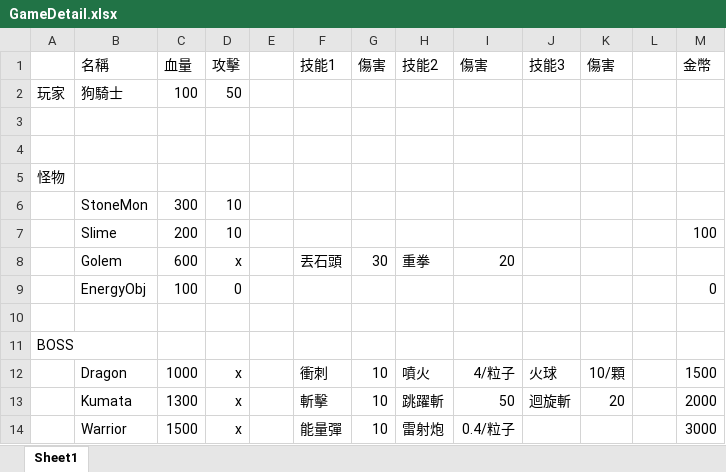
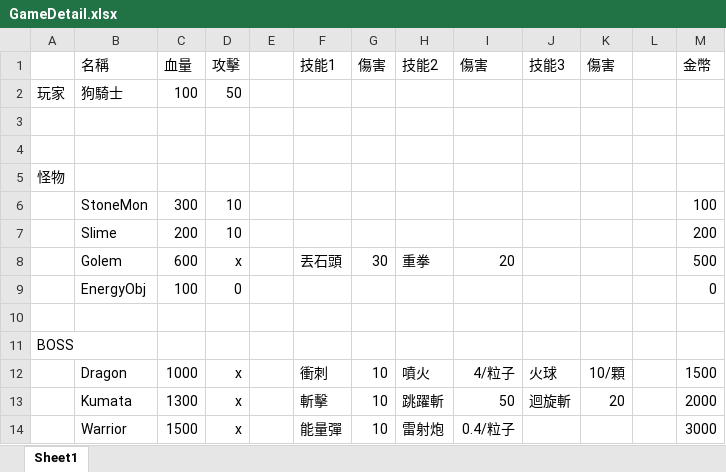
Before and after one commit to pnf4665jds/3D-RPG-Game, an Excel workbook: GameDetail.xlsx, sheet Sheet1, drawn as a sheet; values as stored, in another font and other column widths than the file's, no borders; the diff names each change by its address in the sheet, - before the commit and + after, or states it on an @@ line.

```diff
--- a/GameDetail.xlsx (sheet Sheet1)
+++ b/GameDetail.xlsx (sheet Sheet1)
-M6 (金幣): (empty)
+M6 (金幣): 100
-M7 (金幣): 100
+M7 (金幣): 200
-M8 (金幣): (empty)
+M8 (金幣): 500
```
Also changed, not shown: 17 other files.
